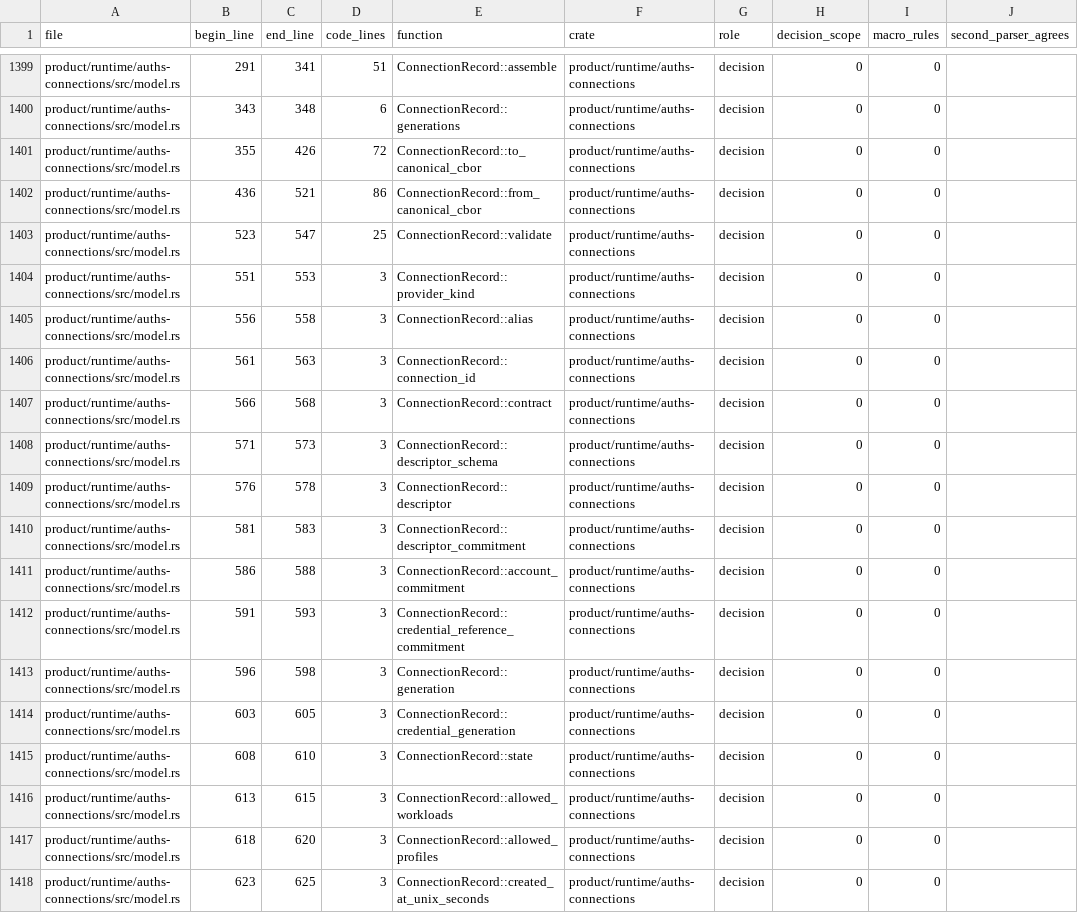
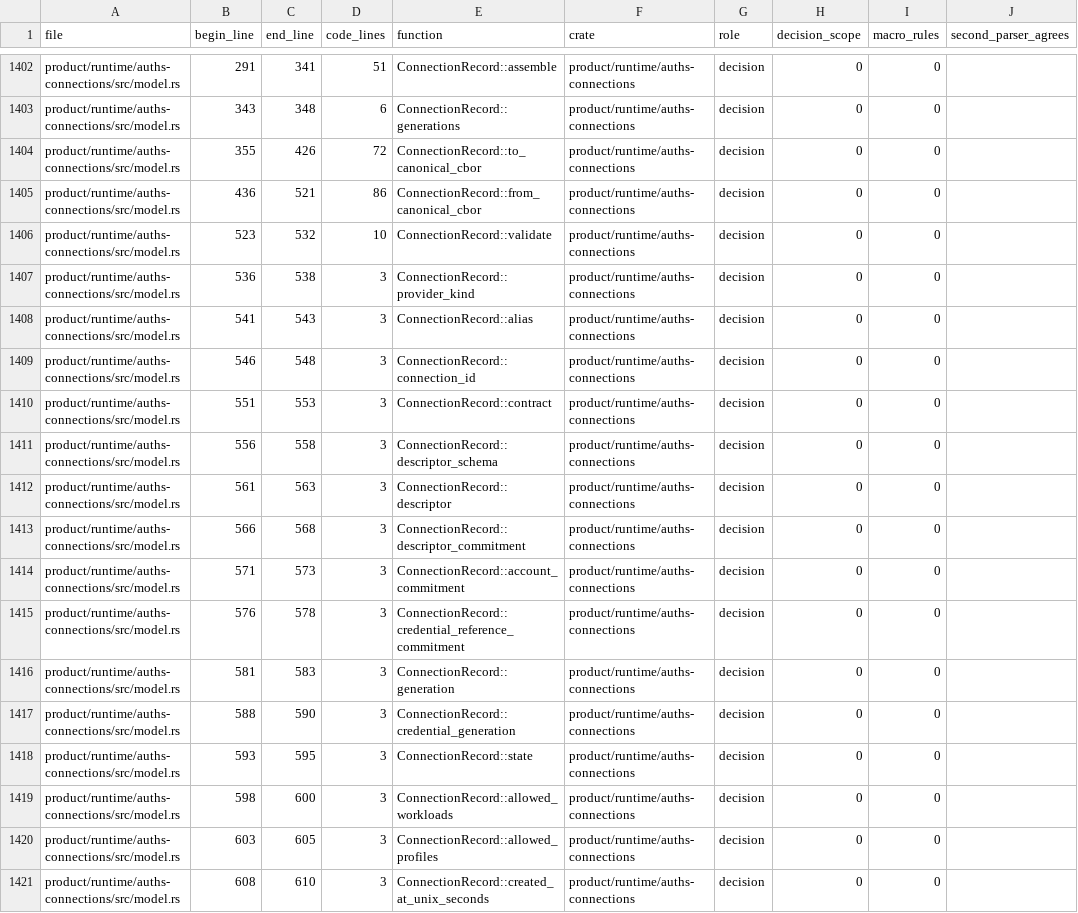
Before and after one commit to auths-dev/auths-proof, a TSV file: formal/proof-coverage-functions-v1.tsv, drawn as a sheet; only a part is shown, gaps mark what is left out; addresses are those after the commit; the diff covers the shown part only; the diff names each change by its address in the sheet, - before the commit and + after, or states it on an @@ line.

```diff
--- a/formal/proof-coverage-functions-v1.tsv
+++ b/formal/proof-coverage-functions-v1.tsv
-C1406 (end_line): 547
+C1406 (end_line): 532
-D1406 (code_lines): 25
+D1406 (code_lines): 10
-B1407 (begin_line): 551
+B1407 (begin_line): 536
-C1407 (end_line): 553
+C1407 (end_line): 538
-B1408 (begin_line): 556
+B1408 (begin_line): 541
-C1408 (end_line): 558
+C1408 (end_line): 543
-B1409 (begin_line): 561
+B1409 (begin_line): 546
-C1409 (end_line): 563
+C1409 (end_line): 548
-B1410 (begin_line): 566
+B1410 (begin_line): 551
-C1410 (end_line): 568
+C1410 (end_line): 553
-B1411 (begin_line): 571
+B1411 (begin_line): 556
-C1411 (end_line): 573
+C1411 (end_line): 558
-B1412 (begin_line): 576
+B1412 (begin_line): 561
-C1412 (end_line): 578
+C1412 (end_line): 563
-B1413 (begin_line): 581
+B1413 (begin_line): 566
-C1413 (end_line): 583
+C1413 (end_line): 568
-B1414 (begin_line): 586
+B1414 (begin_line): 571
-C1414 (end_line): 588
+C1414 (end_line): 573
-B1415 (begin_line): 591
+B1415 (begin_line): 576
-C1415 (end_line): 593
+C1415 (end_line): 578
-B1416 (begin_line): 596
+B1416 (begin_line): 581
-C1416 (end_line): 598
+C1416 (end_line): 583
-B1417 (begin_line): 603
+B1417 (begin_line): 588
-C1417 (end_line): 605
+C1417 (end_line): 590
-B1418 (begin_line): 608
+B1418 (begin_line): 593
-C1418 (end_line): 610
+C1418 (end_line): 595
-B1419 (begin_line): 613
+B1419 (begin_line): 598
-C1419 (end_line): 615
+C1419 (end_line): 600
-B1420 (begin_line): 618
+B1420 (begin_line): 603
-C1420 (end_line): 620
+C1420 (end_line): 605
-B1421 (begin_line): 623
+B1421 (begin_line): 608
-C1421 (end_line): 625
+C1421 (end_line): 610
```
Also changed, not shown: 3 added rows, 1 removed row and 99 edited cells elsewhere in this file, 32 other files.
